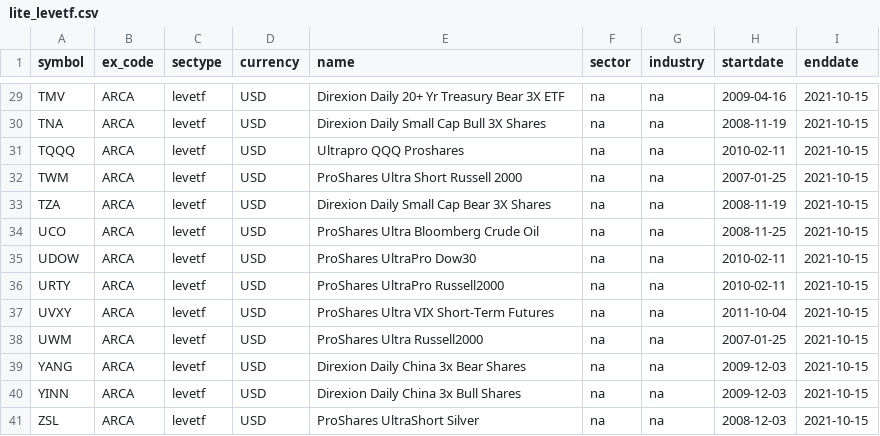
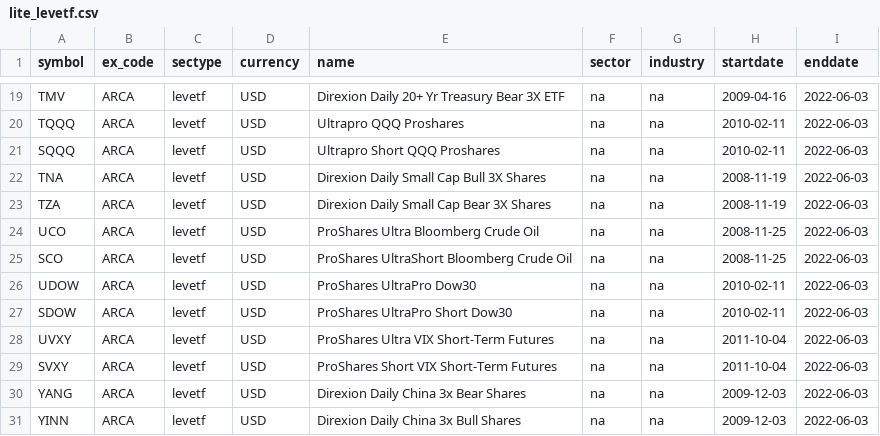
Before and after one commit to willbillionquant/litedata, a CSV file: lite_levetf.csv, drawn as a sheet; only a part is shown, gaps mark what is left out; removed rows and columns are numbered as before the commit, all else as after; the diff covers the shown part only; the diff names each change by its address in the sheet, - before the commit and + after, or states it on an @@ line.

Commit message:
Update lite_levetf.csv

```diff
--- a/lite_levetf.csv
+++ b/lite_levetf.csv
-I19 (enddate): 2021-10-15
+I19 (enddate): 2022-06-03
-row 30: TNA | ARCA | levetf | USD | Direxion Daily Small Cap Bull 3X Shares | na | na | 2008-11-19 | 2021-10-15
-I20:I21 (enddate): 2021-10-15
+I20:I21 (enddate): 2022-06-03
-A21 (symbol): TWM
+A21 (symbol): SQQQ
-E21 (name): ProShares Ultra Short Russell 2000
+E21 (name): Ultrapro Short QQQ Proshares
-H21 (startdate): 2007-01-25
+H21 (startdate): 2010-02-11
+row 22: TNA | ARCA | levetf | USD | Direxion Daily Small Cap Bull 3X Shares | na | na | 2008-11-19 | 2022-06-03
-I23:I24 (enddate): 2021-10-15
+I23:I24 (enddate): 2022-06-03
+row 25: SCO | ARCA | levetf | USD | ProShares UltraShort Bloomberg Crude Oil | na | na | 2008-11-25 | 2022-06-03
-I26:I31 (enddate): 2021-10-15
+I26:I31 (enddate): 2022-06-03
-A27 (symbol): URTY
+A27 (symbol): SDOW
-E27 (name): ProShares UltraPro Russell2000
+E27 (name): ProShares UltraPro Short Dow30
-A29 (symbol): UWM
+A29 (symbol): SVXY
-E29 (name): ProShares Ultra Russell2000
+E29 (name): ProShares Short VIX Short-Term Futures
-H29 (startdate): 2007-01-25
+H29 (startdate): 2011-10-04
-row 41: ZSL | ARCA | levetf | USD | ProShares UltraShort Silver | na | na | 2008-12-03 | 2021-10-15
```
Also changed, not shown: 10 removed rows and 20 edited cells elsewhere in this file.
